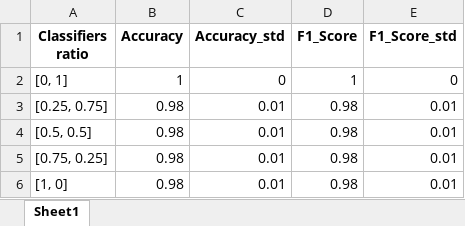
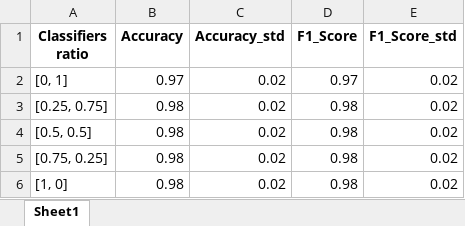
Before and after one commit to hrutkowski/RandomForest_ID3_NBC, an Excel workbook: tables/divorce_table_Accuracy_F1_Score_classifiers_ratios.xlsx, sheet Sheet1, drawn as a sheet; values as stored, in another font and other column widths than the file's, no borders; the diff names each change by its address in the sheet, - before the commit and + after, or states it on an @@ line.

```diff
--- a/tables/divorce_table_Accuracy_F1_Score_classifiers_ratios.xlsx (sheet Sheet1)
+++ b/tables/divorce_table_Accuracy_F1_Score_classifiers_ratios.xlsx (sheet Sheet1)
-B2 (Accuracy): 1
+B2 (Accuracy): 0.97
-C2 (Accuracy_std): 0
+C2 (Accuracy_std): 0.02
-D2 (F1_Score): 1
+D2 (F1_Score): 0.97
-E2 (F1_Score_std): 0
+E2 (F1_Score_std): 0.02
-C3:C6 (Accuracy_std): 0.01
+C3:C6 (Accuracy_std): 0.02
-E3:E6 (F1_Score_std): 0.01
+E3:E6 (F1_Score_std): 0.02
```
Also changed, not shown: tables/corona_table_Accuracy_F1_Score_samples_percentage.xlsx, tables/letter_table_Accuracy_F1_Score_classifiers_ratios.xlsx, 16 other files.
